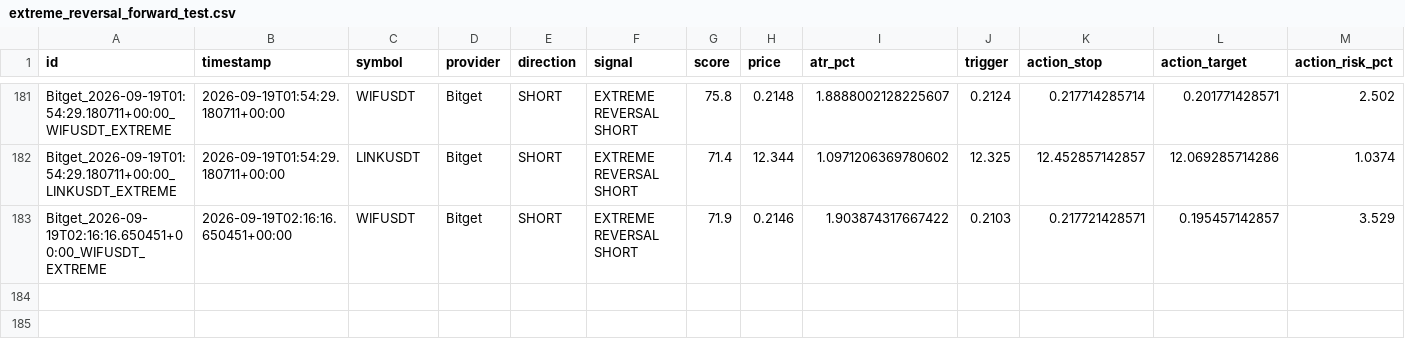
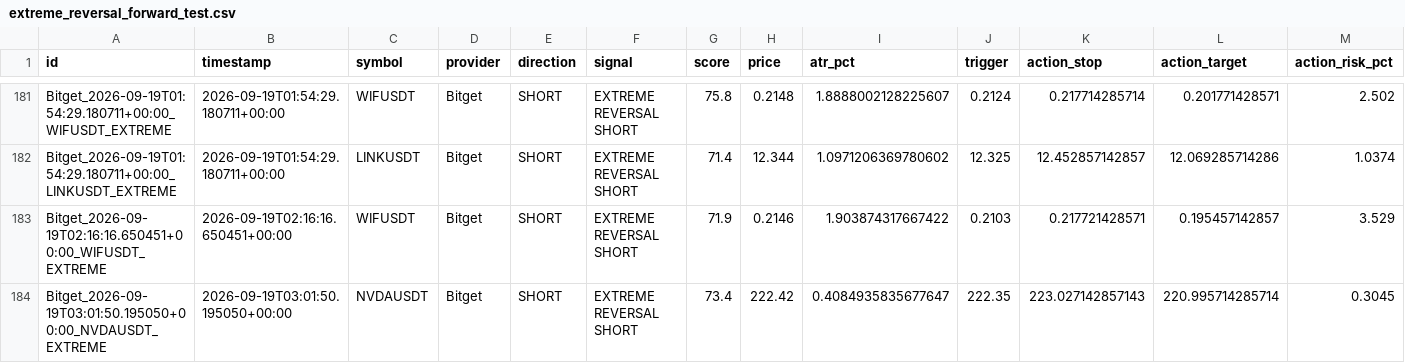
Before and after one commit to KikikJourney/Crypto-Scanner, a CSV file: data/extreme_reversal_forward_test.csv, drawn as a sheet; only a part is shown, gaps mark what is left out; rows hold the shown columns only; the diff names each change by its address in the sheet, - before the commit and + after, or states it on an @@ line.

```diff
--- a/data/extreme_reversal_forward_test.csv
+++ b/data/extreme_reversal_forward_test.csv
+row 184: Bitget_2026-09-19T03:01:50.195050+00:00_NVDAUSDT_EXTREME | 2026-09-19T03:01:50.195050+00:00 | NVDAUSDT | Bitget | SHORT | EXTREME REVERSAL SHORT | 73.4 | 222.42 | 0.4084935835677647 | 222.35 | 223.027142857143 | 220.995714285714 | 0.3045
```
Also changed, not shown: data/actionable_signals.csv, data/scalping_forward_test.csv, 4 other files.
